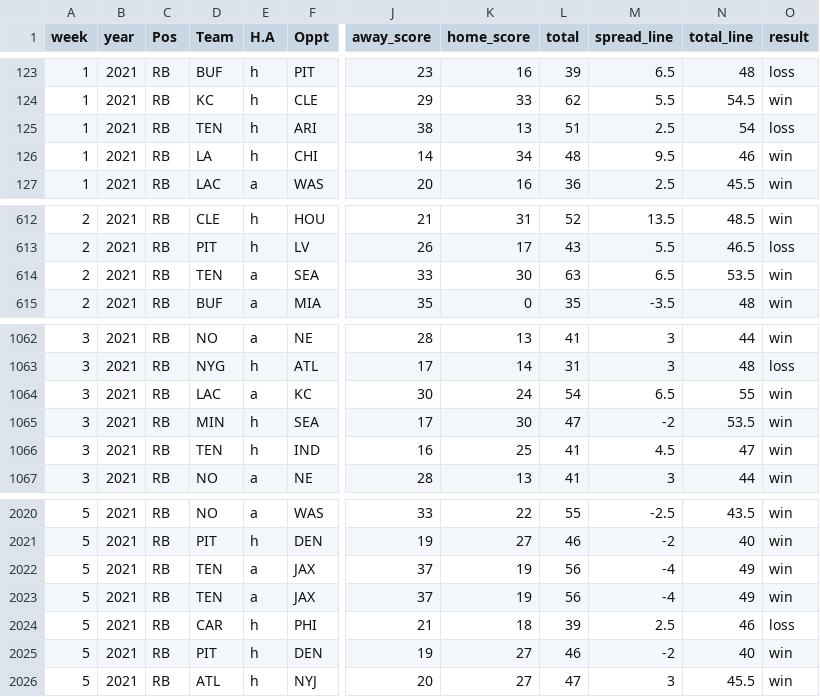
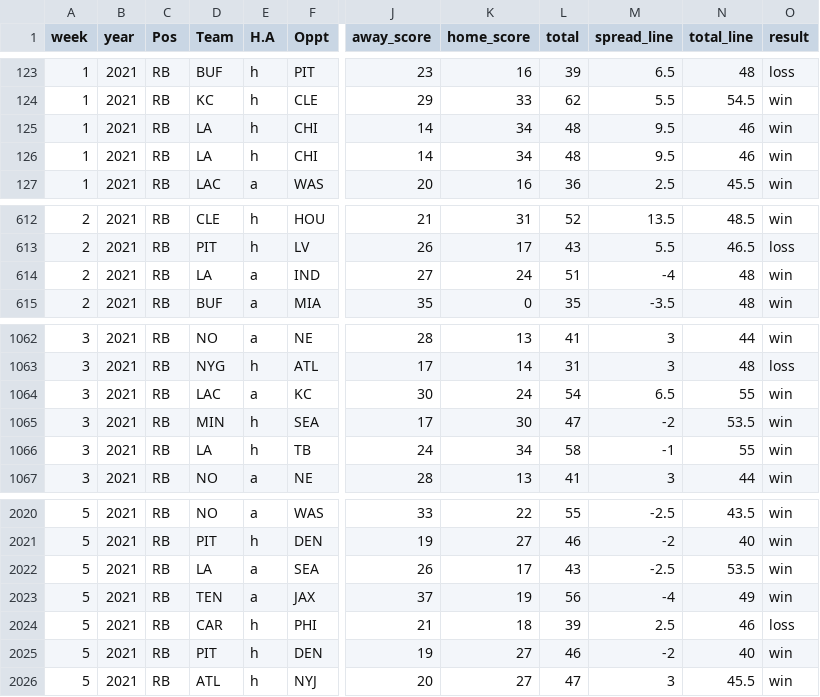
Before and after one commit to samhoppen/Fantasy-Evaluator, a CSV file: Data/2021 FanDuel Weekly Scores.csv, drawn as a sheet; only a part is shown, gaps mark what is left out; the diff names each change by its address in the sheet, - before the commit and + after, or states it on an @@ line.

```diff
--- a/Data/2021 FanDuel Weekly Scores.csv
+++ b/Data/2021 FanDuel Weekly Scores.csv
-D125 (Team): TEN
+D125 (Team): LA
-F125 (Oppt): ARI
+F125 (Oppt): CHI
-J125 (away_score): 38
+J125 (away_score): 14
-K125 (home_score): 13
+K125 (home_score): 34
-L125 (total): 51
+L125 (total): 48
-M125 (spread_line): 2.5
+M125 (spread_line): 9.5
-N125 (total_line): 54
+N125 (total_line): 46
-O125 (result): loss
+O125 (result): win
-D614 (Team): TEN
+D614 (Team): LA
-F614 (Oppt): SEA
+F614 (Oppt): IND
-J614 (away_score): 33
+J614 (away_score): 27
-K614 (home_score): 30
+K614 (home_score): 24
-L614 (total): 63
+L614 (total): 51
-M614 (spread_line): 6.5
+M614 (spread_line): -4
-N614 (total_line): 53.5
+N614 (total_line): 48
-D1066 (Team): TEN
+D1066 (Team): LA
-F1066 (Oppt): IND
+F1066 (Oppt): TB
-J1066 (away_score): 16
+J1066 (away_score): 24
-K1066 (home_score): 25
+K1066 (home_score): 34
-L1066 (total): 41
+L1066 (total): 58
-M1066 (spread_line): 4.5
+M1066 (spread_line): -1
-N1066 (total_line): 47
+N1066 (total_line): 55
-D2022 (Team): TEN
+D2022 (Team): LA
-F2022 (Oppt): JAX
+F2022 (Oppt): SEA
-J2022 (away_score): 37
+J2022 (away_score): 26
-K2022 (home_score): 19
+K2022 (home_score): 17
-L2022 (total): 56
+L2022 (total): 43
-M2022 (spread_line): -4
+M2022 (spread_line): -2.5
-N2022 (total_line): 49
+N2022 (total_line): 53.5
```
Also changed, not shown: Data/NFL Player Stats 2021.csv, 3 other files.
